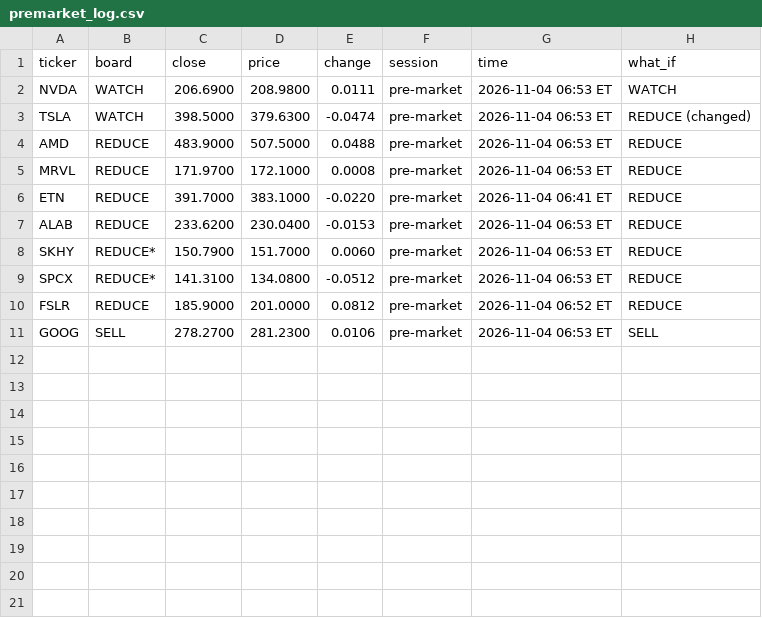
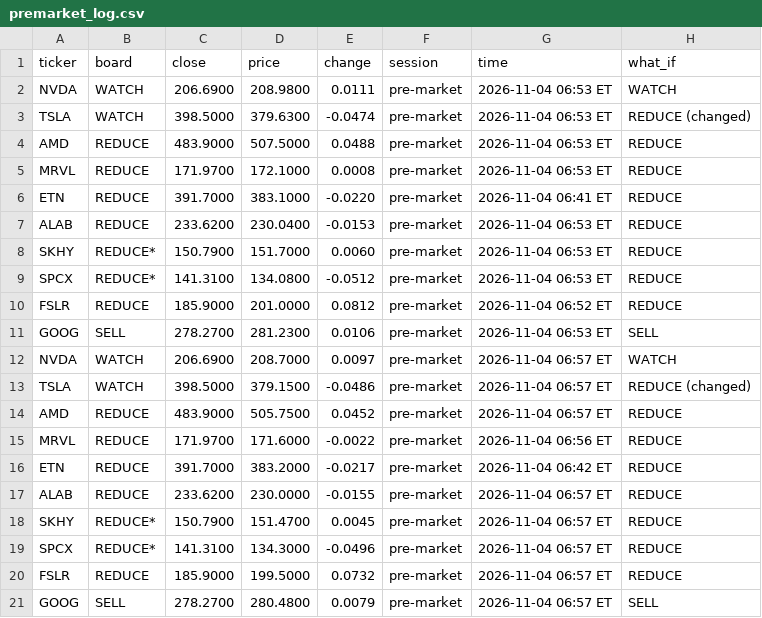
Before and after one commit to Clairechen163/stock-signal-lab, a CSV file: reports/premarket_log.csv, drawn as a sheet; the diff names each change by its address in the sheet, - before the commit and + after, or states it on an @@ line.

Commit message:
Pre-market check: 2026-11-04 06:57 ET

```diff
--- a/reports/premarket_log.csv
+++ b/reports/premarket_log.csv
+row 12: NVDA | WATCH | 206.6900 | 208.7000 | 0.0097 | pre-market | 2026-11-04 06:57 ET | WATCH
+row 13: TSLA | WATCH | 398.5000 | 379.1500 | -0.0486 | pre-market | 2026-11-04 06:57 ET | REDUCE (changed)
+row 14: AMD | REDUCE | 483.9000 | 505.7500 | 0.0452 | pre-market | 2026-11-04 06:57 ET | REDUCE
+row 15: MRVL | REDUCE | 171.9700 | 171.6000 | -0.0022 | pre-market | 2026-11-04 06:56 ET | REDUCE
+row 16: ETN | REDUCE | 391.7000 | 383.2000 | -0.0217 | pre-market | 2026-11-04 06:42 ET | REDUCE
+row 17: ALAB | REDUCE | 233.6200 | 230.0000 | -0.0155 | pre-market | 2026-11-04 06:57 ET | REDUCE
+row 18: SKHY | REDUCE* | 150.7900 | 151.4700 | 0.0045 | pre-market | 2026-11-04 06:57 ET | REDUCE
+row 19: SPCX | REDUCE* | 141.3100 | 134.3000 | -0.0496 | pre-market | 2026-11-04 06:57 ET | REDUCE
+row 20: FSLR | REDUCE | 185.9000 | 199.5000 | 0.0732 | pre-market | 2026-11-04 06:57 ET | REDUCE
+row 21: GOOG | SELL | 278.2700 | 280.4800 | 0.0079 | pre-market | 2026-11-04 06:57 ET | SELL
```
Also changed, not shown: 2 other files.
